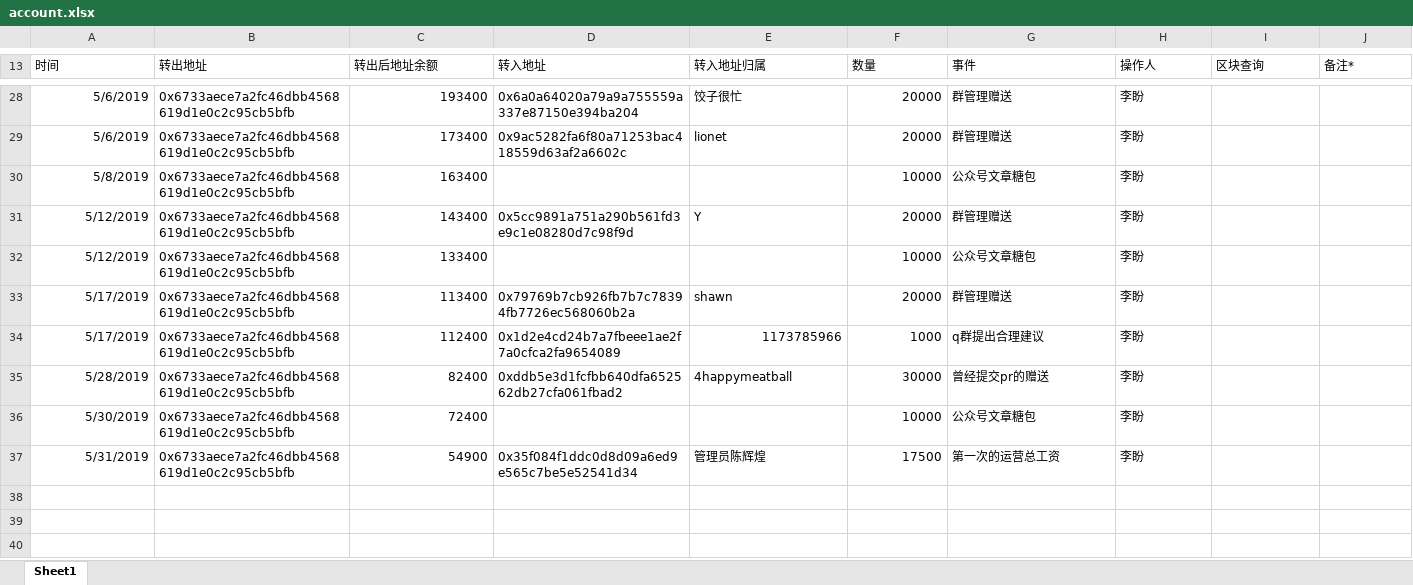
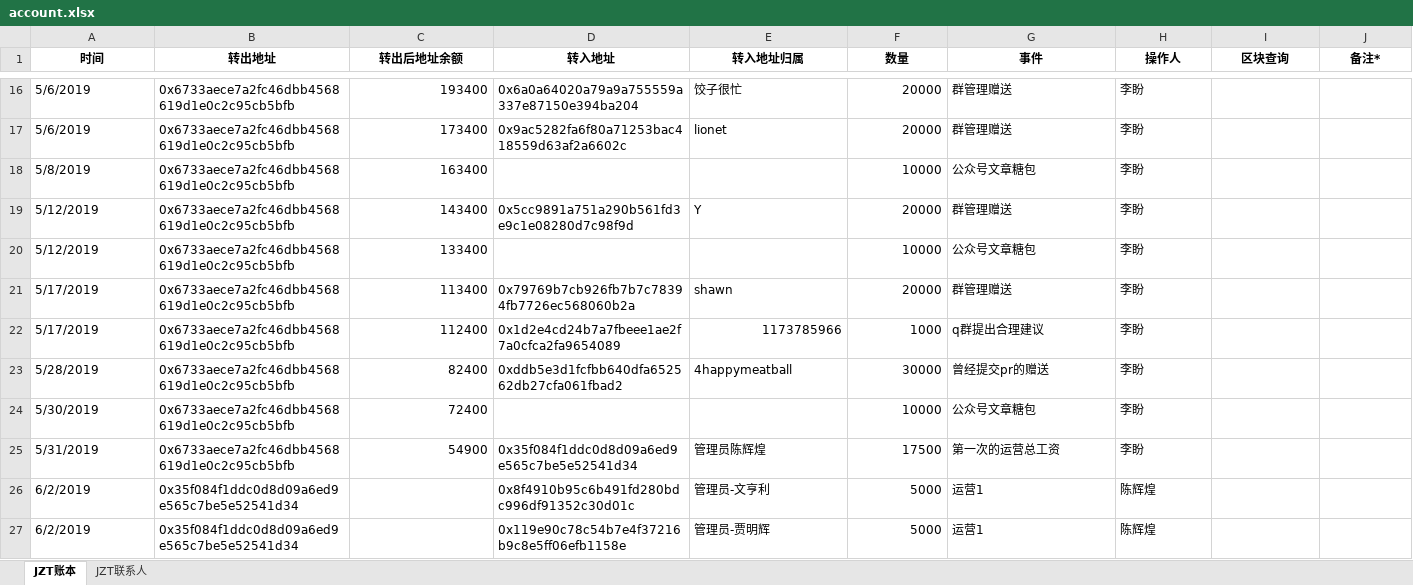
Before and after one commit to lipangit/JZT, an Excel workbook: account.xlsx, sheet JZT账本, drawn as a sheet; only a part is shown, gaps mark what is left out; values as stored, in another font and other column widths than the file's, no borders; addresses are those after the commit; the diff covers the shown part only; the diff names each change by its address in the sheet, - before the commit and + after, or states it on an @@ line.

```diff
--- a/account.xlsx (sheet JZT账本)
+++ b/account.xlsx (sheet JZT账本)
-sheet tab: Sheet1
+sheet tab: JZT账本
+sheet tab: JZT联系人
@@ A1:J1 bold: off → on, alignment: left → center @@
-A16:A25 alignment: right
+A16:A25 alignment: left
+row 26: 6/2/2019 | 0x35f084f1ddc0d8d09a6ed9e565c7be5e52541d34 |  | 0x8f4910b95c6b491fd280bdc996df91352c30d01c | 管理员-文亨利 | 5000 | 运营1 | 陈辉煌
+row 27: 6/2/2019 | 0x35f084f1ddc0d8d09a6ed9e565c7be5e52541d34 |  | 0x119e90c78c54b7e4f37216b9c8e5ff06efb1158e | 管理员-贾明辉 | 5000 | 运营1 | 陈辉煌
```
Also changed, not shown: 12 removed rows and cell formats elsewhere in this sheet.
